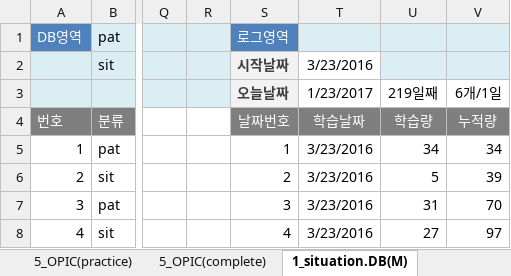
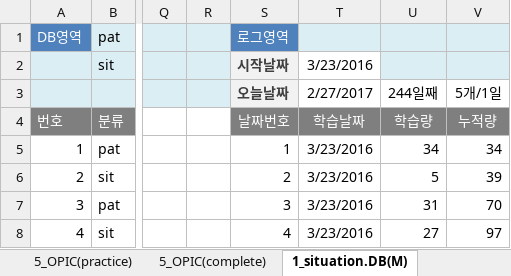
Before and after one commit to datalater/hamancho_engstudy, an Excel workbook: 영어문장.질문봇매크로_ver23(ActiveSheet).xlsm, sheet 1_situation.DB(M), drawn as a sheet; only a part is shown, gaps mark what is left out; values as stored, in another font and other column widths than the file's, no borders; charts and pictures and conditional formats not drawn; the diff names each change by its address in the sheet, - before the commit and + after, or states it on an @@ line.

```diff
--- a/영어문장.질문봇매크로_ver23(ActiveSheet).xlsm (sheet 1_situation.DB(M))
+++ b/영어문장.질문봇매크로_ver23(ActiveSheet).xlsm (sheet 1_situation.DB(M))
-T3 (학습날짜): 1/23/2017
+T3 (학습날짜): 2/27/2017
-U3 (학습량): 219일째
+U3 (학습량): 244일째
-V3 (누적량): 6개/1일
+V3 (누적량): 5개/1일
```
Also changed, not shown: sheet 5_OPIC(practice), sheet 6_EBS.EASY.ENGLISH, sheet 5_OPIC(complete), sheet 2_voca.DB(M), sheet 3_무따기.DB(M) (2), sheet 4_BrBad.DB(M), other sheet tabs, charts or pictures, 12 other files.
